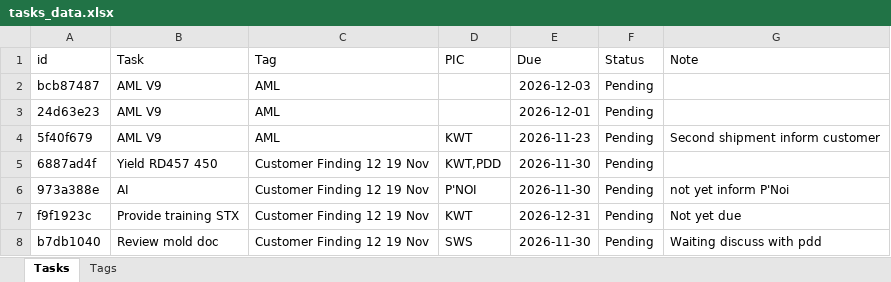
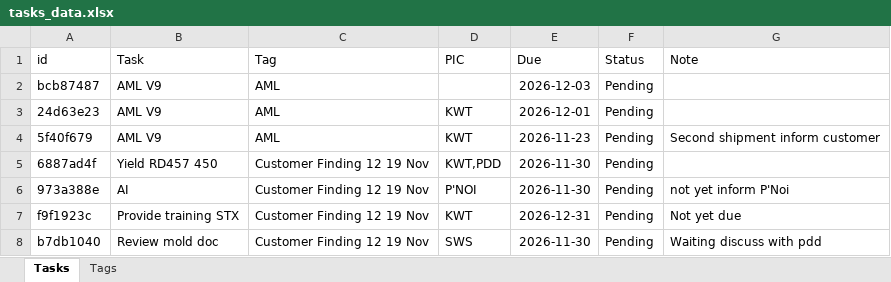
Before and after one commit to qadstx/test, an Excel workbook: tasks_data.xlsx, sheet Tasks, drawn as a sheet; values as stored, in another font and other column widths than the file's, no borders; the diff names each change by its address in the sheet, - before the commit and + after, or states it on an @@ line.

Commit message:
Edit task: AML V9

```diff
--- a/tasks_data.xlsx (sheet Tasks)
+++ b/tasks_data.xlsx (sheet Tasks)
-D3 (PIC): (empty)
+D3 (PIC): KWT
```
